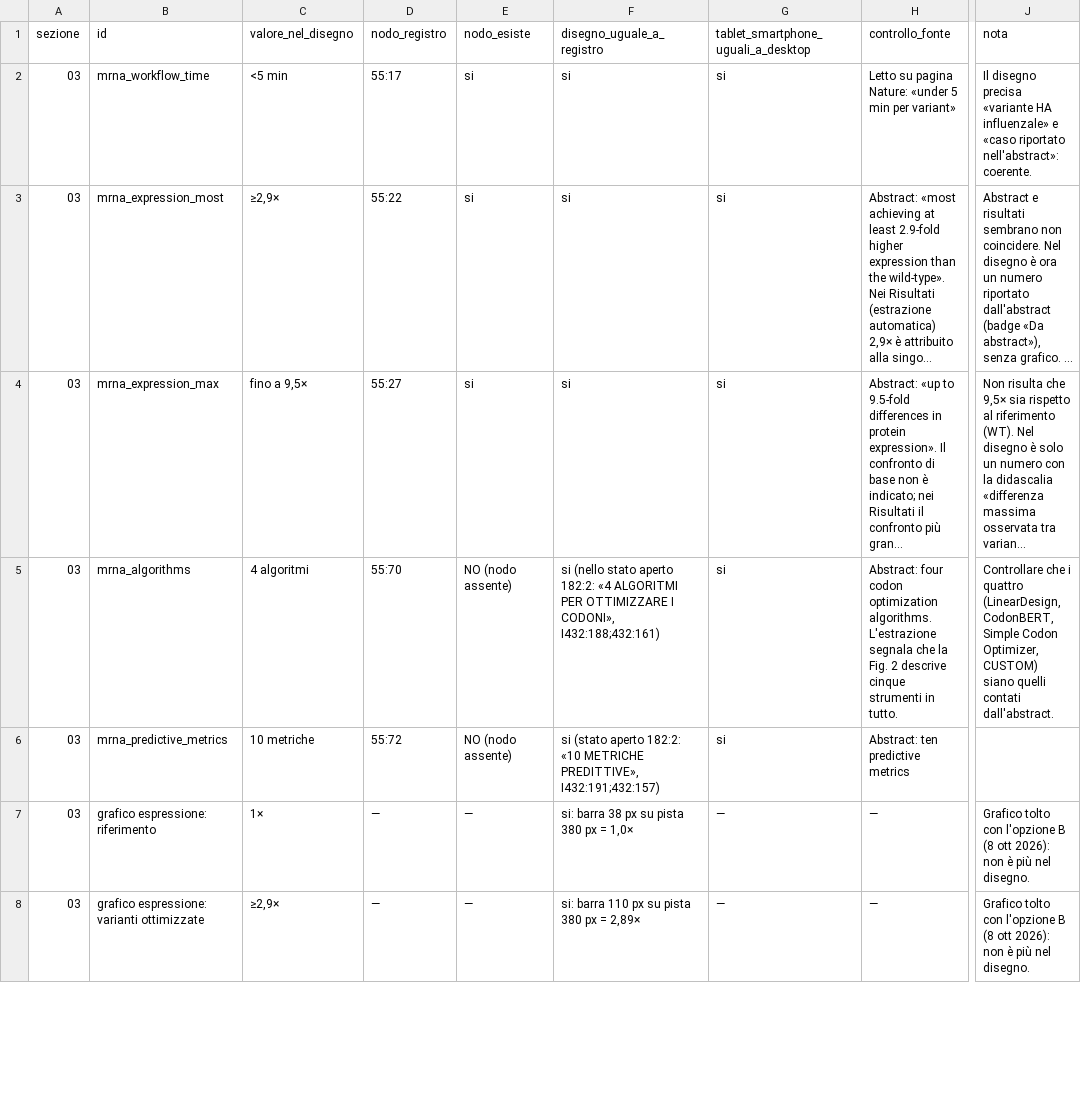
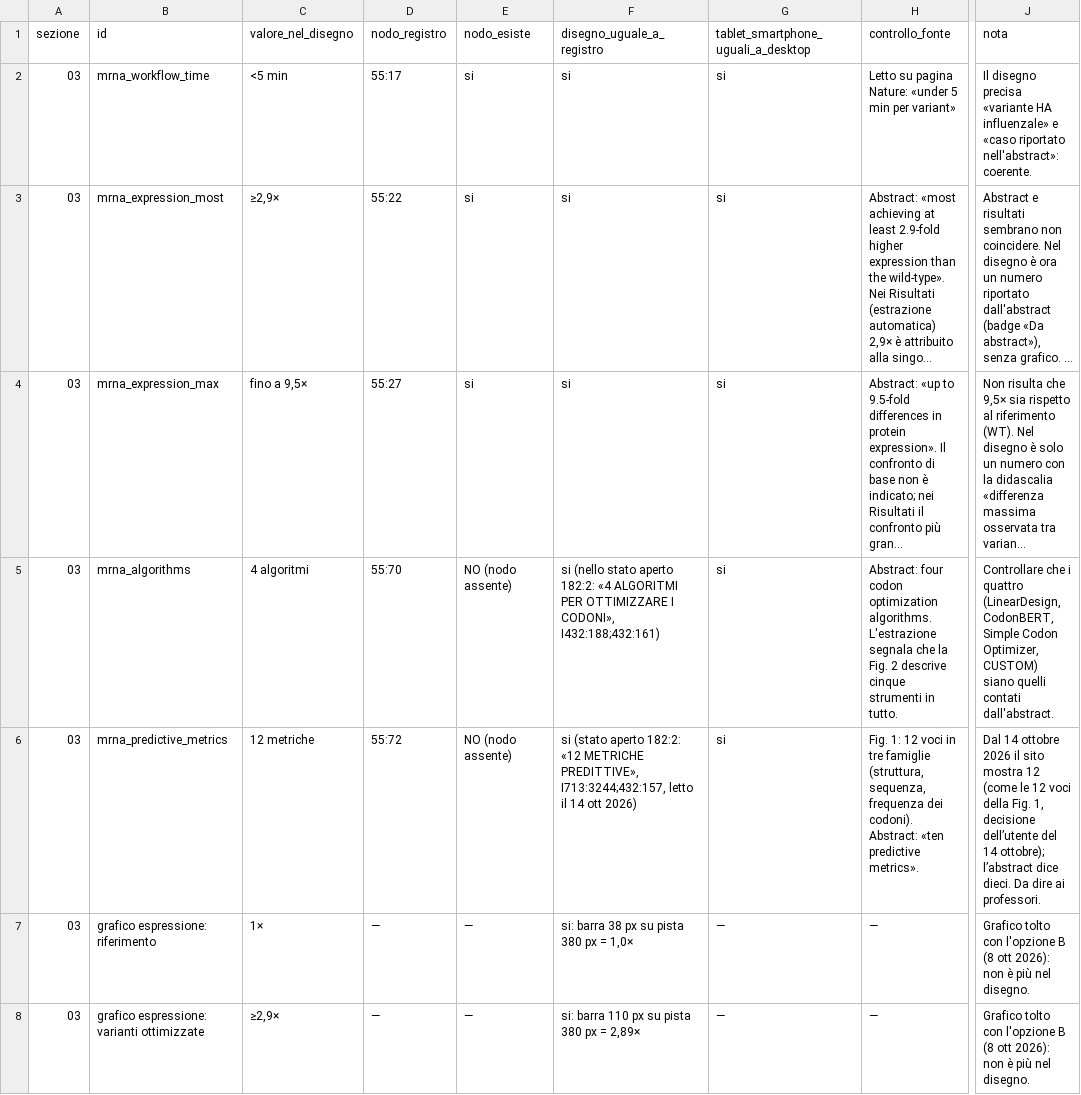
Before and after one commit to gabrielenarra/aiinmedicine, a CSV file: data/audit_numeri.csv, drawn as a sheet; only a part is shown, gaps mark what is left out; long unchanged cells end in …; the diff names each change by its address in the sheet, - before the commit and + after, or states it on an @@ line.

```diff
--- a/data/audit_numeri.csv
+++ b/data/audit_numeri.csv
-C6 (valore_nel_disegno): 10 metriche
+C6 (valore_nel_disegno): 12 metriche
-F6 (disegno_uguale_a_registro): …aperto 182:2: «10 METRICHE PREDITTIVE», I432:191;432:157)
+F6 (disegno_uguale_a_registro): …aperto 182:2: «12 METRICHE PREDITTIVE», I713:3244;432:157, letto il 14 ott 2026)
-H6 (controllo_fonte): Abstract: ten predictive metrics
+H6 (controllo_fonte): Fig. 1: 12 voci in tre famiglie (struttura, sequenza, frequenza dei codoni). Abstract: «ten predictive metrics».
-J6 (nota): (empty)
+J6 (nota): Dal 14 ottobre 2026 il sito mostra 12 (come le 12 voci della Fig. 1, decisione dell’utente del 14 ottobre); l’abstract dice dieci. Da dire ai professori.
```
Also changed, not shown: 34 other files.
